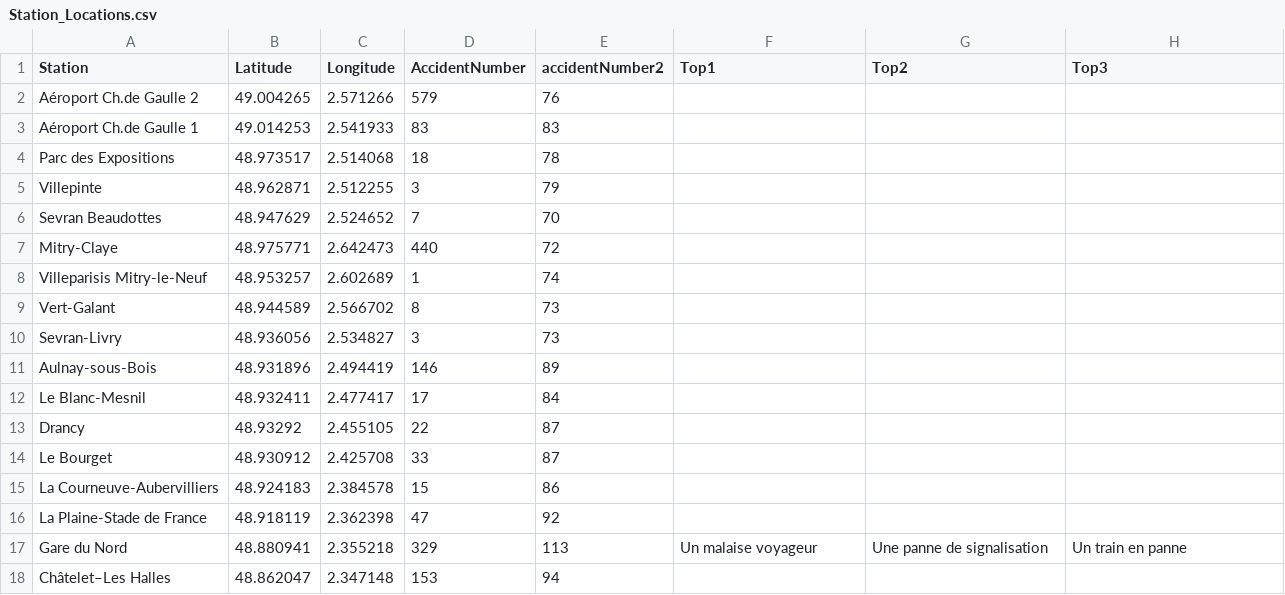
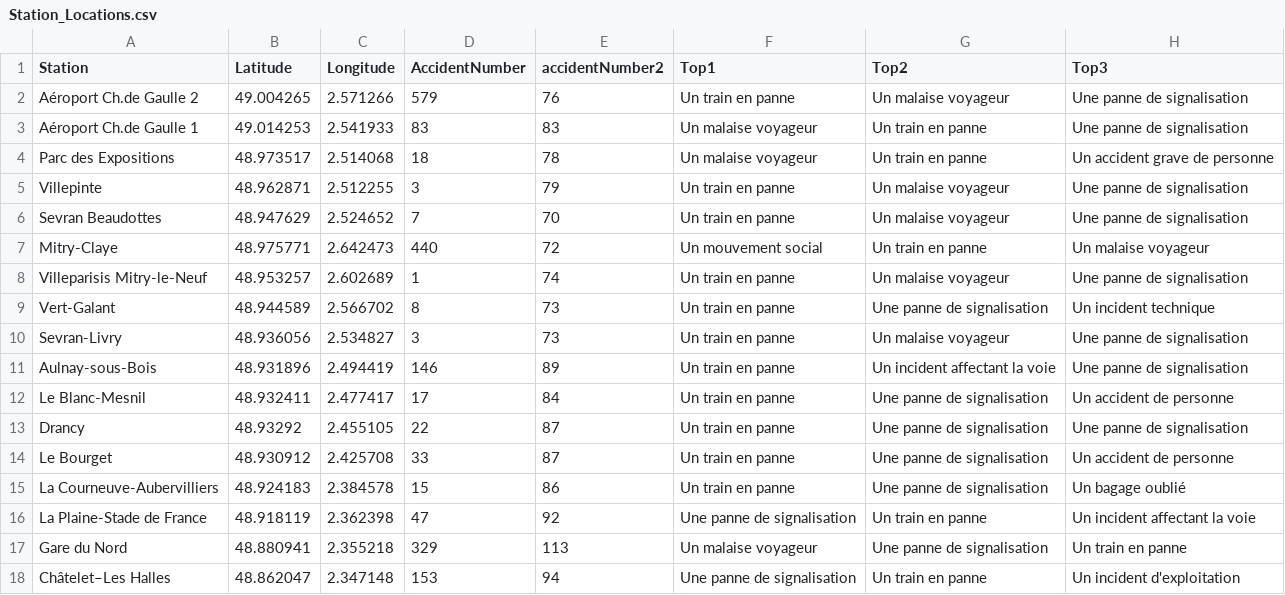
Before and after one commit to motingzhi/moteez, a CSV file: Station_Locations.csv, drawn as a sheet; only a part is shown; the diff covers the shown part only.

Commit message:
Add files via upload

```diff
--- a/Station_Locations.csv
+++ b/Station_Locations.csv
@@ -1,18 +1,18 @@
 Station,Latitude,Longitude,AccidentNumber,accidentNumber2,Top1,Top2,Top3
-Aéroport Ch.de Gaulle 2,49.004265,2.571266,579,76,,,
-Aéroport Ch.de Gaulle 1,49.014253,2.541933,83,83,,,
-Parc des Expositions,48.973517,2.514068,18,78,,,
-Villepinte,48.962871,2.512255,3,79,,,
-Sevran Beaudottes,48.947629,2.524652,7,70,,,
-Mitry-Claye,48.975771,2.642473,440,72,,,
-Villeparisis Mitry-le-Neuf,48.953257,2.602689,1,74,,,
-Vert-Galant,48.944589,2.566702,8,73,,,
-Sevran-Livry,48.936056,2.534827,3,73,,,
-Aulnay-sous-Bois,48.931896,2.494419,146,89,,,
-Le Blanc-Mesnil,48.932411,2.477417,17,84,,,
-Drancy,48.93292,2.455105,22,87,,,
-Le Bourget,48.930912,2.425708,33,87,,,
-La Courneuve-Aubervilliers,48.924183,2.384578,15,86,,,
-La Plaine-Stade de France,48.918119,2.362398,47,92,,,
+Aéroport Ch.de Gaulle 2,49.004265,2.571266,579,76,Un train en panne,Un malaise voyageur,Une panne de signalisation
+Aéroport Ch.de Gaulle 1,49.014253,2.541933,83,83,Un malaise voyageur,Un train en panne,Une panne de signalisation
+Parc des Expositions,48.973517,2.514068,18,78,Un malaise voyageur,Un train en panne,Un accident grave de personne
+Villepinte,48.962871,2.512255,3,79,Un train en panne,Un malaise voyageur,Une panne de signalisation
+Sevran Beaudottes,48.947629,2.524652,7,70,Un train en panne,Un malaise voyageur,Une panne de signalisation
+Mitry-Claye,48.975771,2.642473,440,72,Un mouvement social,Un train en panne,Un malaise voyageur
+Villeparisis Mitry-le-Neuf,48.953257,2.602689,1,74,Un train en panne,Un malaise voyageur,Une panne de signalisation
+Vert-Galant,48.944589,2.566702,8,73,Un train en panne,Une panne de signalisation,Un incident technique
+Sevran-Livry,48.936056,2.534827,3,73,Un train en panne,Un malaise voyageur,Une panne de signalisation
+Aulnay-sous-Bois,48.931896,2.494419,146,89,Un train en panne,Un incident affectant la voie,Une panne de signalisation
+Le Blanc-Mesnil,48.932411,2.477417,17,84,Un train en panne,Une panne de signalisation,Un accident de personne
+Drancy,48.93292,2.455105,22,87,Un train en panne,Une panne de signalisation,Une panne de signalisation
+Le Bourget,48.930912,2.425708,33,87,Un train en panne,Une panne de signalisation,Un accident de personne
+La Courneuve-Aubervilliers,48.924183,2.384578,15,86,Un train en panne,Une panne de signalisation,Un bagage oublié
+La Plaine-Stade de France,48.918119,2.362398,47,92,Une panne de signalisation,Un train en panne,Un incident affectant la voie
 Gare du Nord,48.880941,2.355218,329,113,Un malaise voyageur,Une panne de signalisation,Un train en panne
-Châtelet–Les Halles,48.862047,2.347148,153,94,,,
+Châtelet–Les Halles,48.862047,2.347148,153,94,Une panne de signalisation,Un train en panne,Un incident d'exploitation
```
Also changed, not shown: 24 edited cells elsewhere in this file.
